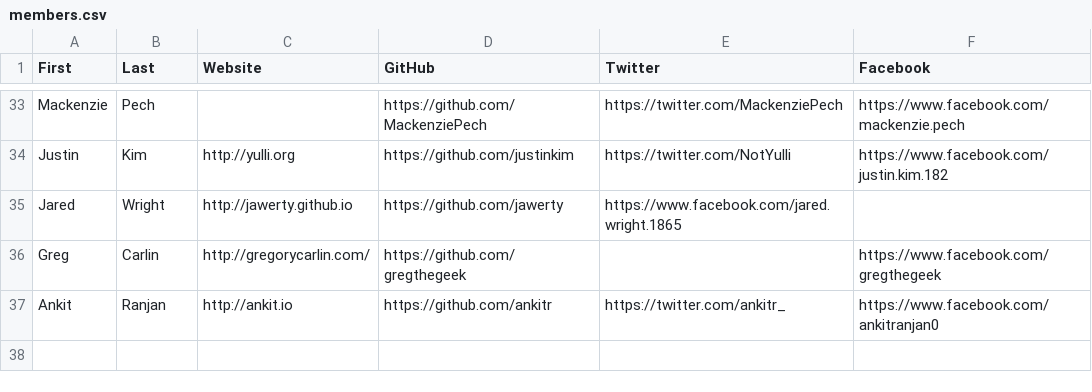
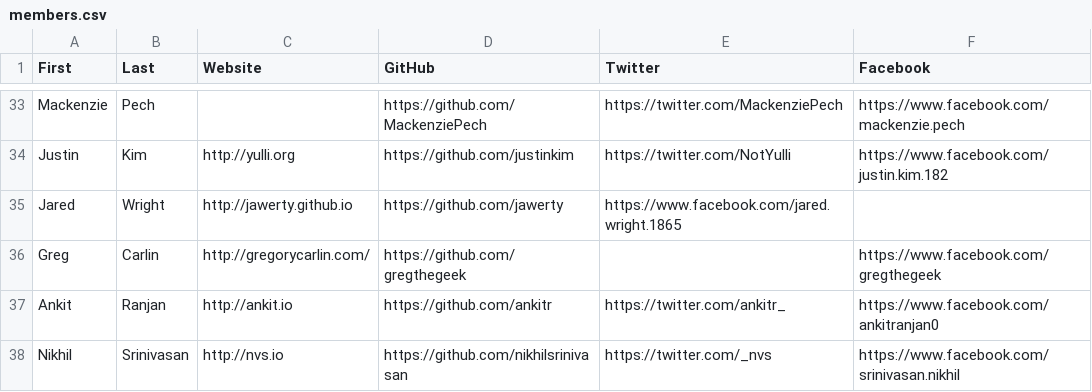
Before and after one commit to hshackers/docs, a CSV file: members.csv, drawn as a sheet; only a part is shown, gaps mark what is left out; the diff names each change by its address in the sheet, - before the commit and + after, or states it on an @@ line.

Commit message:
add nikhil srinivasan

```diff
--- a/members.csv
+++ b/members.csv
+row 38: Nikhil | Srinivasan | http://nvs.io | https://github.com/nikhilsrinivasan | https://twitter.com/_nvs | https://www.facebook.com/srinivasan.nikhil
```
